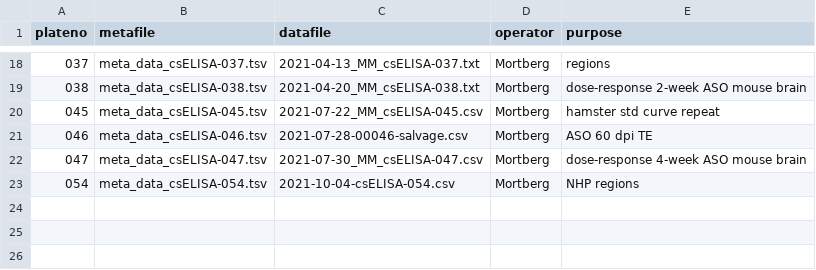
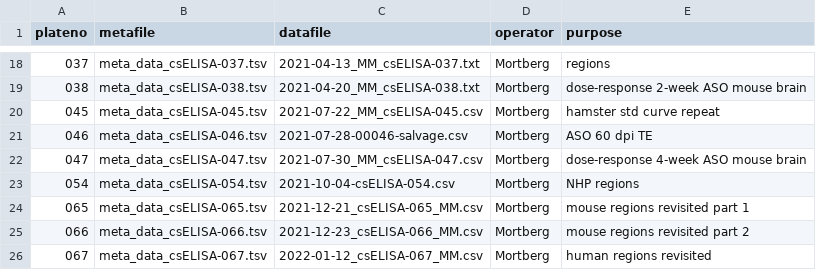
Before and after one commit to ericminikel/cns_prp_quant, a TSV file: data/meta/plates.tsv, drawn as a sheet; only a part is shown, gaps mark what is left out; the diff names each change by its address in the sheet, - before the commit and + after, or states it on an @@ line.

```diff
--- a/data/meta/plates.tsv
+++ b/data/meta/plates.tsv
+row 24: 065 | meta_data_csELISA-065.tsv | 2021-12-21_csELISA-065_MM.csv | Mortberg | mouse regions revisited part 1
+row 25: 066 | meta_data_csELISA-066.tsv | 2021-12-23_csELISA-066_MM.csv | Mortberg | mouse regions revisited part 2
+row 26: 067 | meta_data_csELISA-067.tsv | 2022-01-12_csELISA-067_MM.csv | Mortberg | human regions revisited
```
Also changed, not shown: data/mrm/ref/peptides.tsv, 36 other files.
